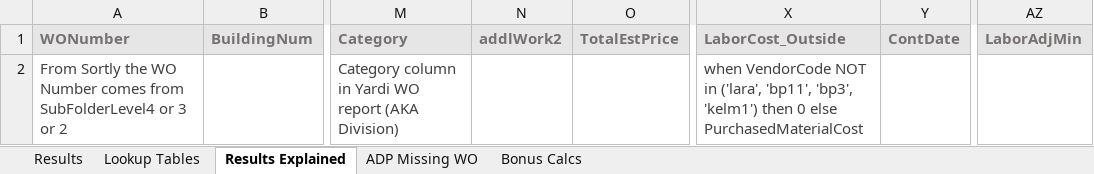
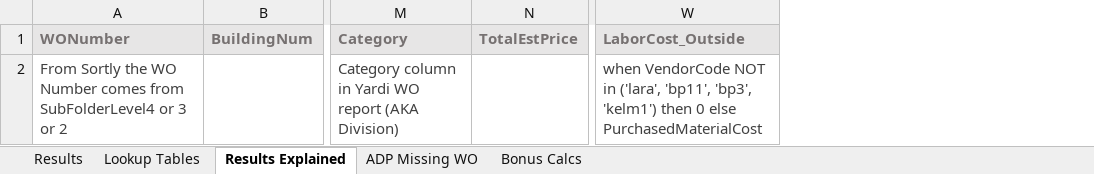
Before and after one commit to santangelov/lemlewolff, an Excel workbook: LW_Web/_Templates/_Template - WOAnalysis_01 - MMM-MMM.xlsx, sheet Results Explained, drawn as a sheet; only a part is shown, gaps mark what is left out; values as stored, in another font and other column widths than the file's, no borders; the diff names each change by its address in the sheet, - before the commit and + after, or states it on an @@ line.

```diff
--- a/LW_Web/_Templates/_Template - WOAnalysis_01 - MMM-MMM.xlsx (sheet Results Explained)
+++ b/LW_Web/_Templates/_Template - WOAnalysis_01 - MMM-MMM.xlsx (sheet Results Explained)
-column N (addlWork2), empty
-column Y (ContDate), empty
-column AZ (LaborAdjMin), empty
```
Also changed, not shown: sheet Bonus Calcs, 30 other files.
